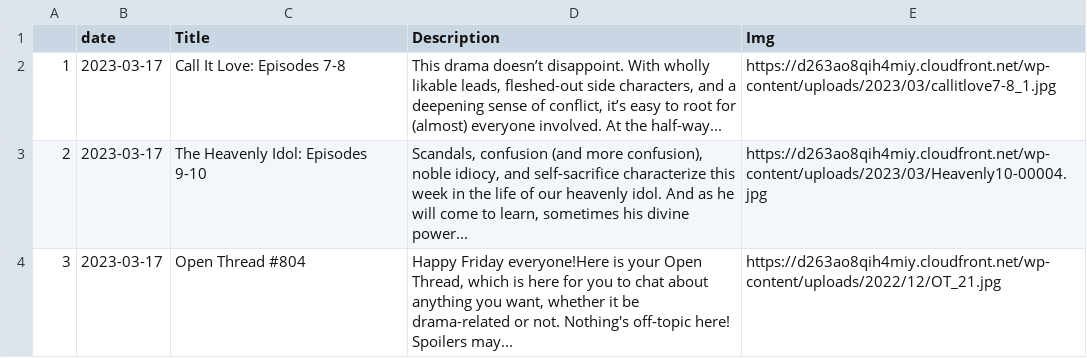
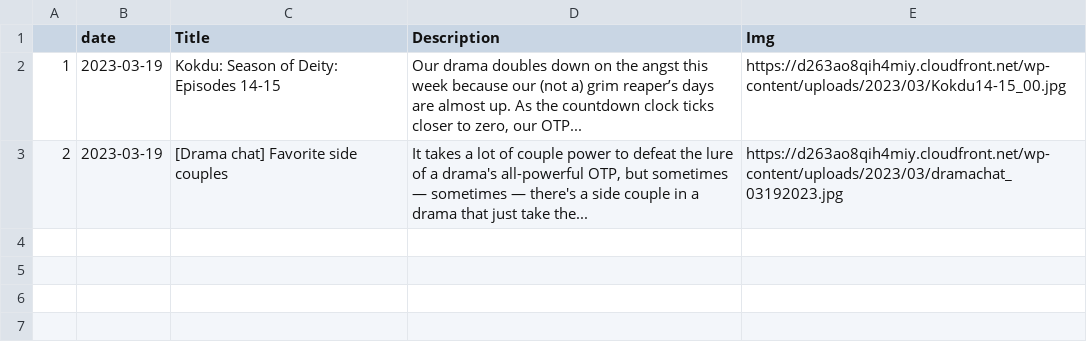
Before and after one commit to adlinakhair/tweet-bot, a CSV file: data/Kdrama.csv, drawn as a sheet.

```diff
--- a/data/Kdrama.csv
+++ b/data/Kdrama.csv
@@ -1,4 +1,3 @@
 "","date","Title","Description","Img"
-"1",2023-03-17,"Call It Love: Episodes 7-8","This drama doesn’t disappoint. With wholly likable leads, fleshed-out side characters, and a deepening sense of conflict, it’s easy to root for (almost) everyone involved. At the half-way...","https://d263ao8qih4miy.cloudfront.net/wp-content/uploads/2023/03/callitlove7-8_1.jpg"
-"2",2023-03-17,"The Heavenly Idol: Episodes 9-10","Scandals, confusion (and more confusion), noble idiocy, and self-sacrifice characterize this week in the life of our heavenly idol. And as he will come to learn, sometimes his divine power...","https://d263ao8qih4miy.cloudfront.net/wp-content/uploads/2023/03/Heavenly10-00004.jpg"
-"3",2023-03-17,"Open Thread #804","Happy Friday everyone!Here is your Open Thread, which is here for you to chat about anything you want, whether it be drama-related or not. Nothing's off-topic here! Spoilers may...","https://d263ao8qih4miy.cloudfront.net/wp-content/uploads/2022/12/OT_21.jpg"
+"1",2023-03-19,"Kokdu: Season of Deity: Episodes 14-15","Our drama doubles down on the angst this week because our (not a) grim reaper’s days are almost up. As the countdown clock ticks closer to zero, our OTP...","https://d263ao8qih4miy.cloudfront.net/wp-content/uploads/2023/03/Kokdu14-15_00.jpg"
+"2",2023-03-19,"[Drama chat] Favorite side couples","It takes a lot of couple power to defeat the lure of a drama's all-powerful OTP, but sometimes — sometimes — there's a side couple in a drama that just take the...","https://d263ao8qih4miy.cloudfront.net/wp-content/uploads/2023/03/dramachat_03192023.jpg"
```
Also changed, not shown: 1 other file.
